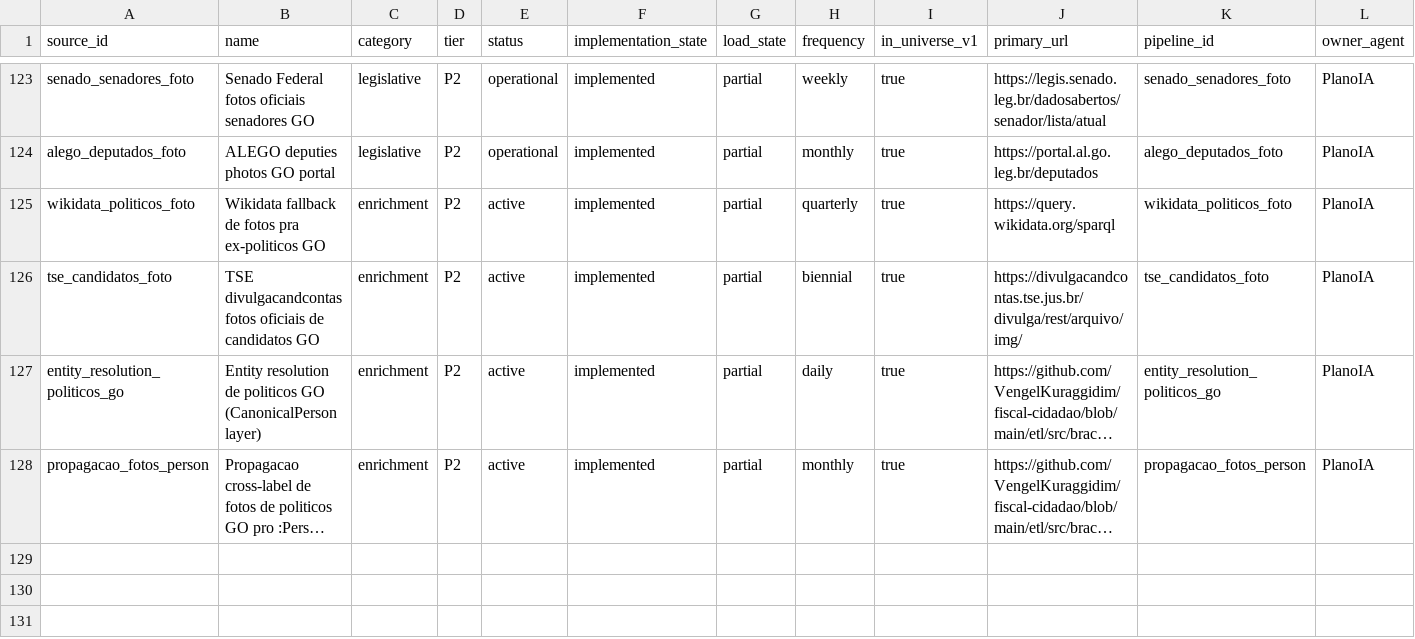
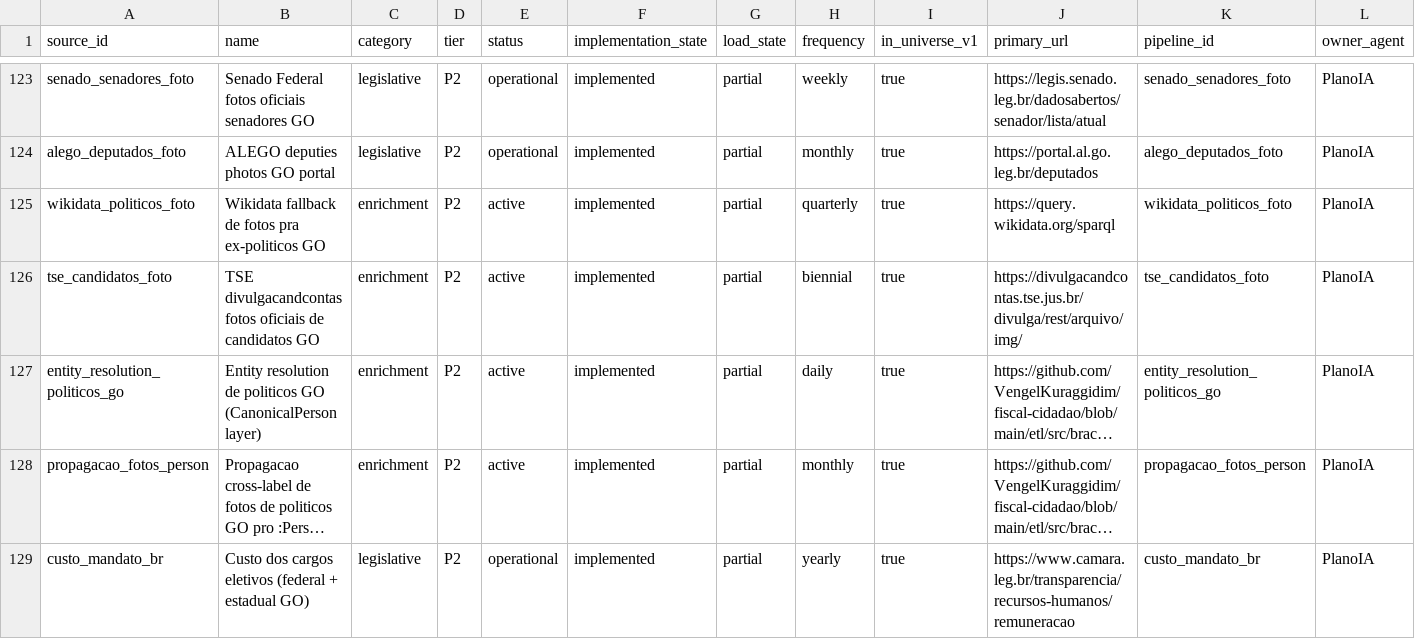
Before and after one commit to VengelKuraggidim/br-acc, a CSV file: docs/source_registry_br_v1.csv, drawn as a sheet; only a part is shown, gaps mark what is left out; long unchanged cells end in …; rows hold the shown columns only; the diff names each change by its address in the sheet, - before the commit and + after, or states it on an @@ line.

```diff
--- a/docs/source_registry_br_v1.csv
+++ b/docs/source_registry_br_v1.csv
+row 129: custo_mandato_br | Custo dos cargos eletivos (federal + estadual GO) | legislative | P2 | operational | implemented | partial | yearly | true | https://www.camara.leg.br/transparencia/recursos-humanos/remuneracao | custo_mandato_br | PlanoIA
```
Also changed, not shown: 44 other files.
